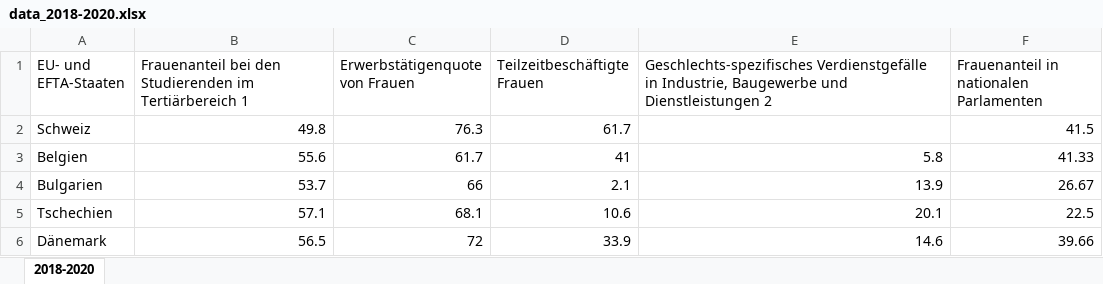
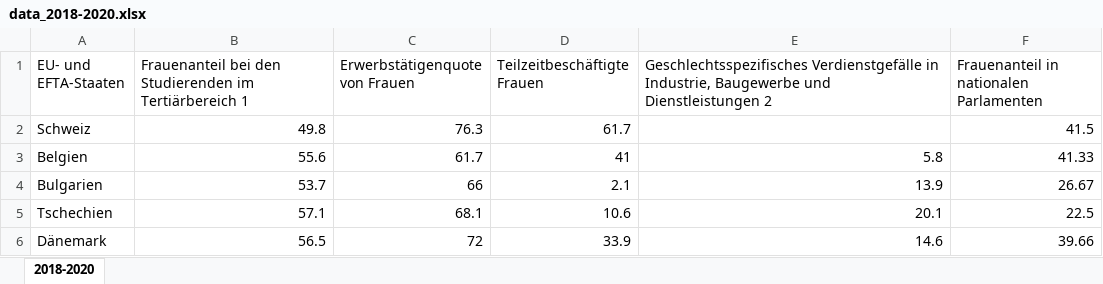
Before and after one commit to michaelbeutler/bbzbl-idaf-data-analysis, an Excel workbook: data/data_2018-2020.xlsx, sheet 2018-2020, drawn as a sheet; only a part is shown; values as stored, in another font and other column widths than the file's, no borders; the diff names each change by its address in the sheet, - before the commit and + after, or states it on an @@ line.

```diff
--- a/data/data_2018-2020.xlsx (sheet 2018-2020)
+++ b/data/data_2018-2020.xlsx (sheet 2018-2020)
-E1: Geschlechts-spezifisches Verdienstgefälle in…
+E1: Geschlechtsspezifisches Verdienstgefälle in…
```
Also changed, not shown: 13 other files.
